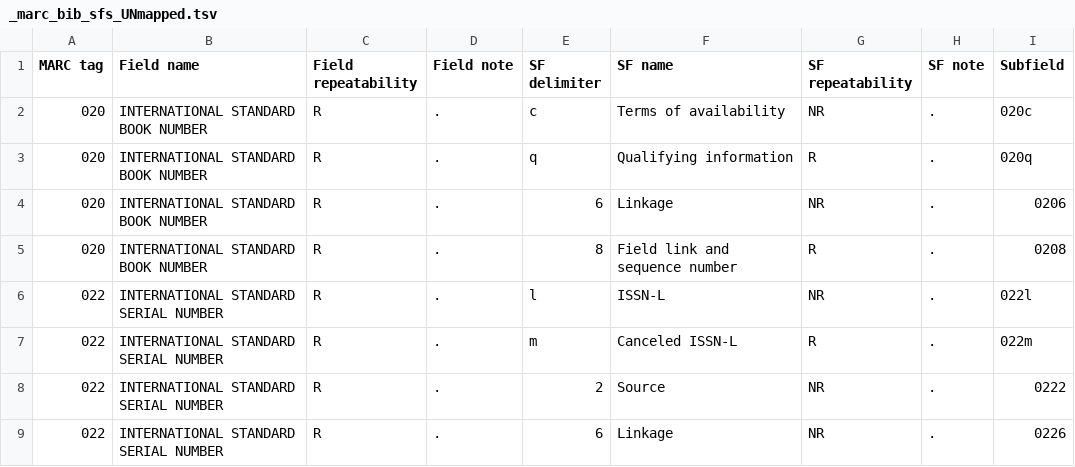
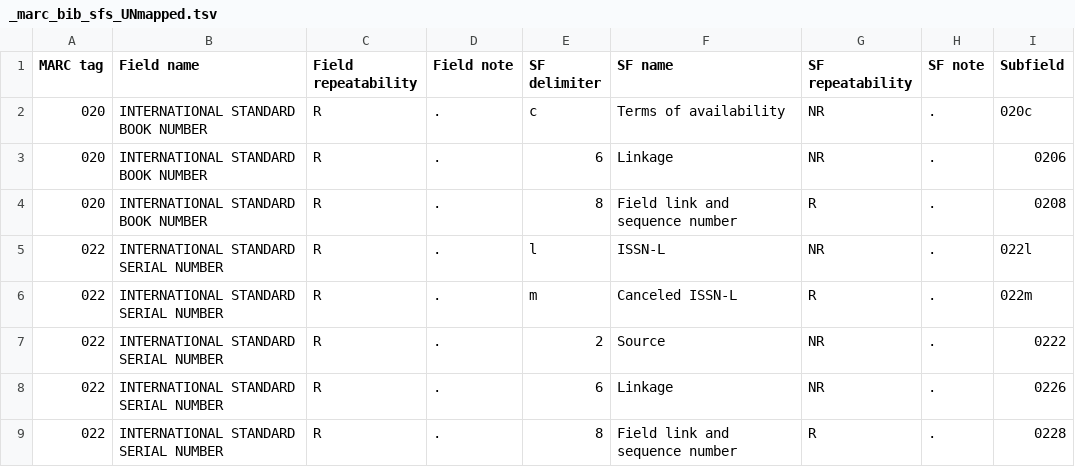
Before and after one commit to trln/data-documentation, a TSV file: marc_to_endeca/_marc_bib_sfs_UNmapped.tsv, drawn as a sheet; only a part is shown; the shorter side is filled out with more unchanged rows.

```diff
--- a/marc_to_endeca/_marc_bib_sfs_UNmapped.tsv
+++ b/marc_to_endeca/_marc_bib_sfs_UNmapped.tsv
@@ -2,3 +2,2 @@ MARC tag	Field name	Field repeatability	Field note	SF delimiter	SF name	SF repea
 020	INTERNATIONAL STANDARD BOOK NUMBER	R	.	c	Terms of availability	NR	.	020c
-020	INTERNATIONAL STANDARD BOOK NUMBER	R	.	q	Qualifying information	R	.	020q
 020	INTERNATIONAL STANDARD BOOK NUMBER	R	.	6	Linkage	NR	.	0206
```
Also changed, not shown: marc_to_endeca/_marc_bib_sfs_mapped.tsv, marc_to_endeca/_marc_bib_tags_mapped_exploded.tsv, 3 other files.
